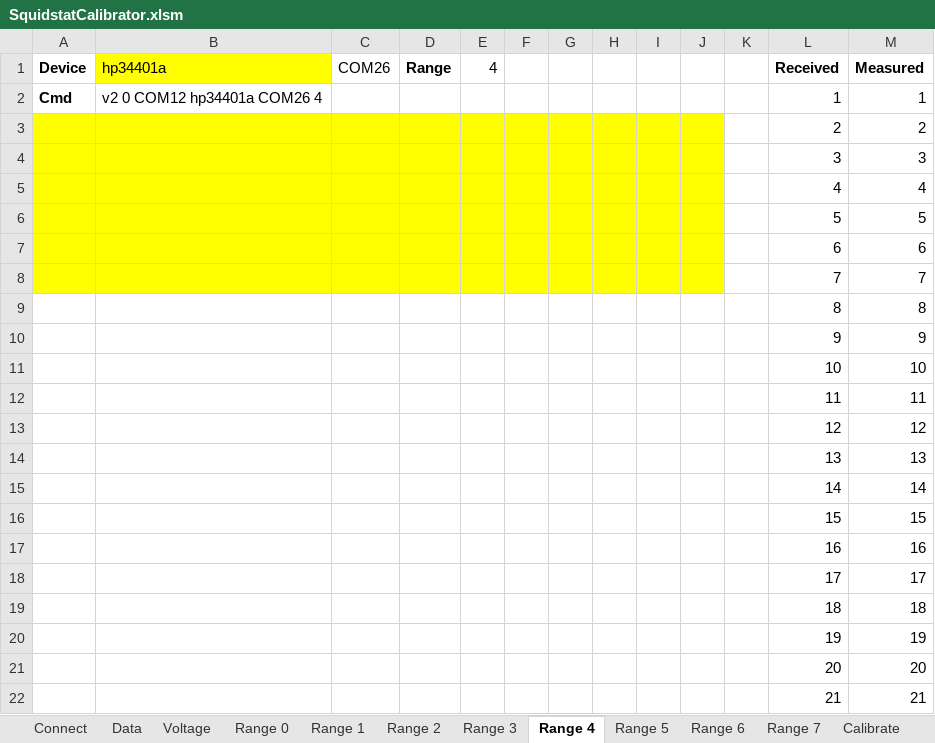
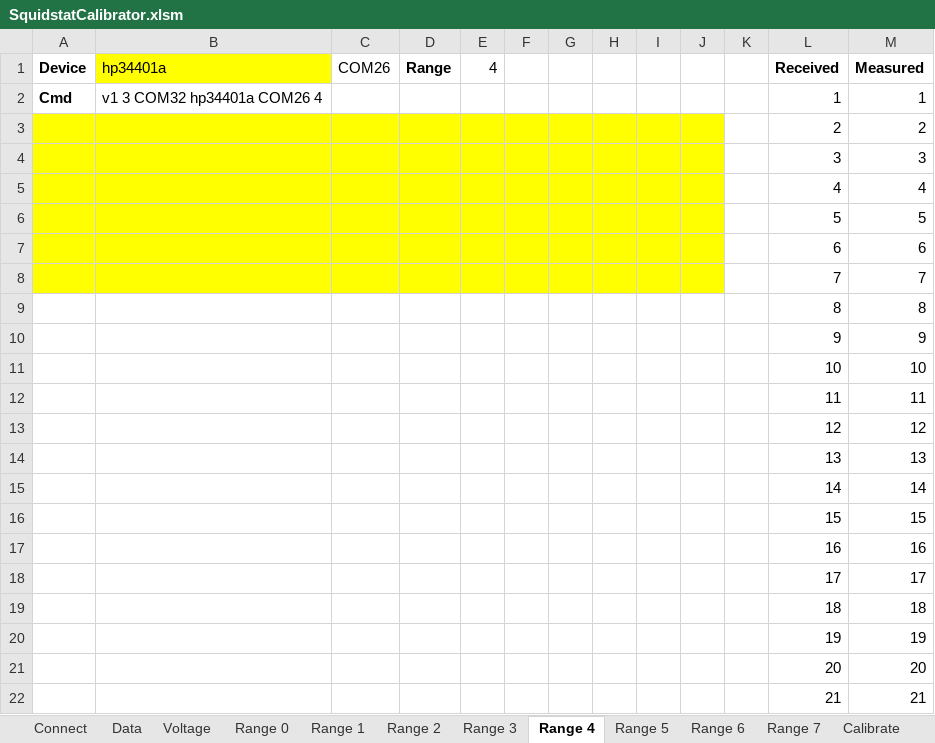
Before and after one commit to greatwallisme/Potentiostat, an Excel workbook: SquidstatCalibrator/SquidstatCalibrator.xlsm, sheet Range 4, drawn as a sheet; values as stored, in another font and other column widths than the file's, no borders; charts and pictures not drawn; the diff names each change by its address in the sheet, - before the commit and + after, or states it on an @@ line.

```diff
--- a/SquidstatCalibrator/SquidstatCalibrator.xlsm (sheet Range 4)
+++ b/SquidstatCalibrator/SquidstatCalibrator.xlsm (sheet Range 4)
-B2 (hp34401a): v2 0 COM12 hp34401a COM26 4
+B2 (hp34401a): v1 3 COM32 hp34401a COM26 4
```
Also changed, not shown: sheet Data, sheet Voltage, sheet Calibrate, sheet Range 1, sheet Range 0, sheet Range 2, 7 more sheets, charts or pictures, 4 other files.
